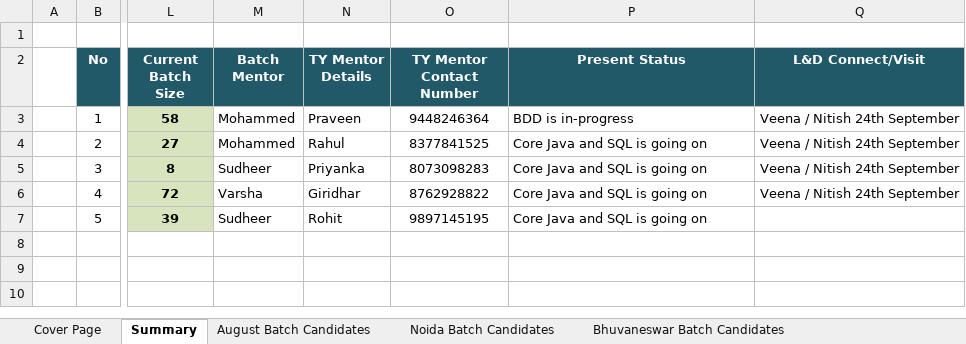
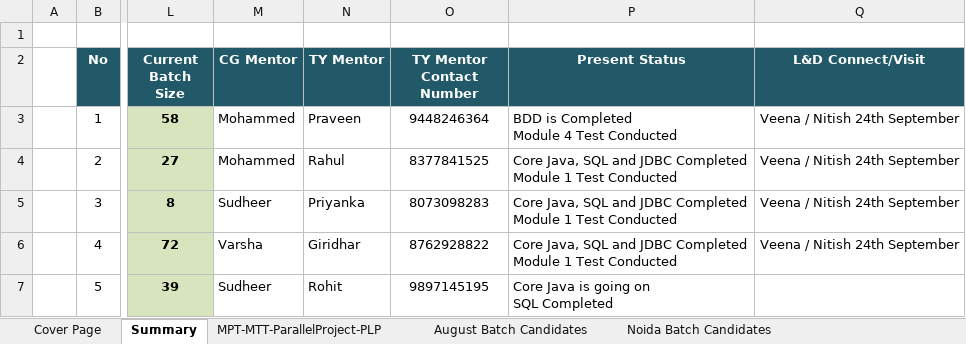
Before and after one commit to Praveen-TestYantra/JSpiders-CG-HTDProgram, an Excel workbook: HTD Programs-Weekly Status Report for Capgemini.xlsx, sheet Summary, drawn as a sheet; only a part is shown, gaps mark what is left out; values as stored, in another font and other column widths than the file's, no borders; ↵ is a line break in a cell; the diff names each change by its address in the sheet, - before the commit and + after, or states it on an @@ line.

Commit message:
Weekly Status report along with calender

```diff
--- a/HTD Programs-Weekly Status Report for Capgemini.xlsx (sheet Summary)
+++ b/HTD Programs-Weekly Status Report for Capgemini.xlsx (sheet Summary)
+sheet tab: MPT-MTT-ParallelProject-PLP
-M2: Batch Mentor
+M2: CG Mentor
-N2: TY Mentor Details
+N2: TY Mentor
-P3 (Present Status): BDD is in-progress
+P3 (Present Status): BDD is Completed ↵ Module 4 Test Conducted
-P4:P6 (Present Status): Core Java and SQL is going on
+P4:P6 (Present Status): Core Java, SQL and JDBC Completed ↵ Module 1 Test Conducted
-P7 (Present Status): Core Java and SQL is going on
+P7 (Present Status): Core Java is going on ↵ SQL Completed
```
Also changed, not shown: 1 other file.
